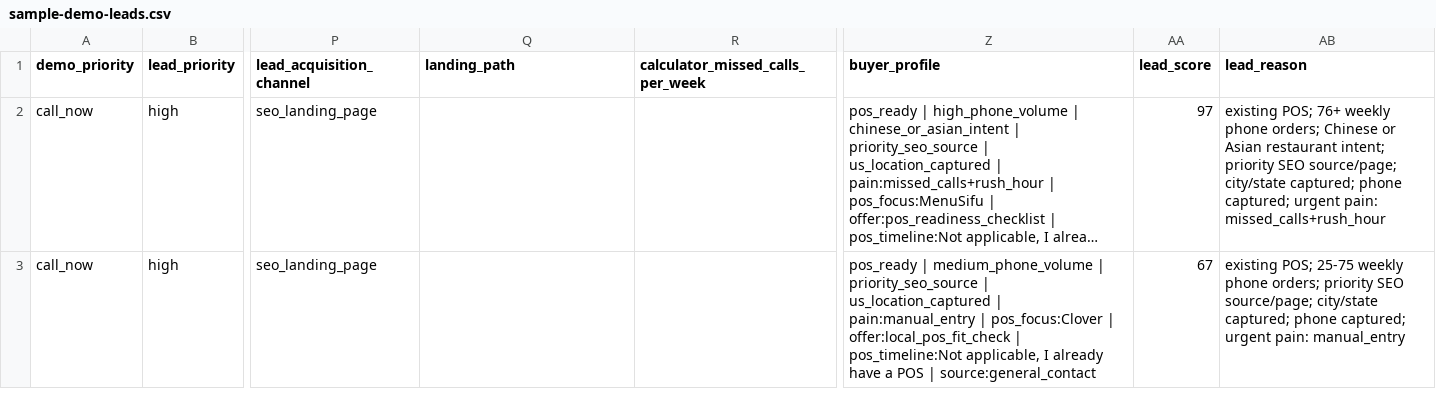
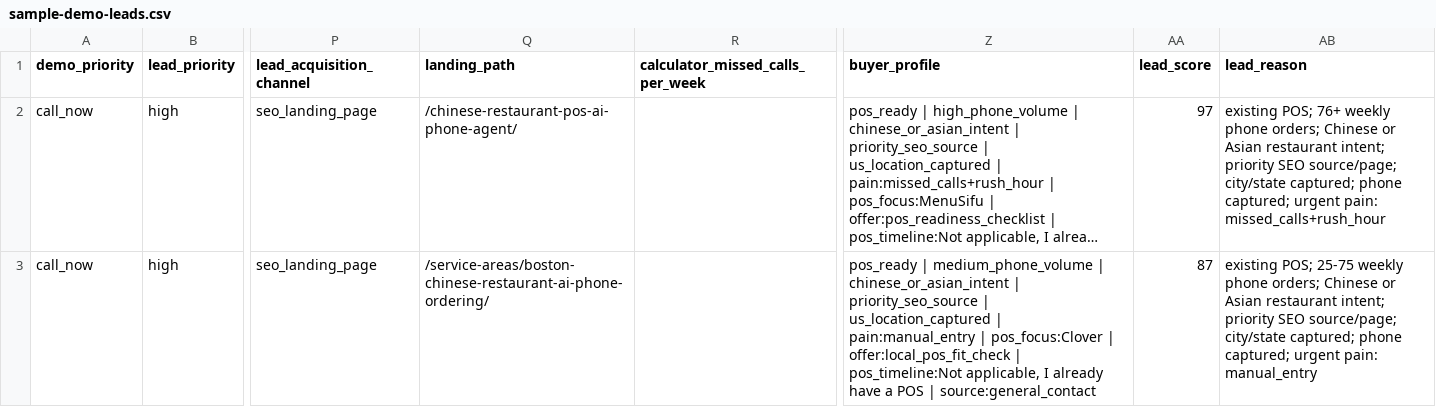
Before and after one commit to kevinliujunyang/serviio-website, a CSV file: docs/sample-demo-leads.csv, drawn as a sheet; only a part is shown, gaps mark what is left out; long unchanged cells end in …; the diff names each change by its address in the sheet, - before the commit and + after, or states it on an @@ line.

```diff
--- a/docs/sample-demo-leads.csv
+++ b/docs/sample-demo-leads.csv
-Q2 (landing_path): (empty)
+Q2 (landing_path): /chinese-restaurant-pos-ai-phone-agent/
-Q3 (landing_path): (empty)
+Q3 (landing_path): /service-areas/boston-chinese-restaurant-ai-phone-ordering/
-Z3 (buyer_profile): …medium_phone_volume | priority_seo_source |…
+Z3 (buyer_profile): …medium_phone_volume | chinese_or_asian_intent | priority_seo_source |…
-AA3 (lead_score): 67
+AA3 (lead_score): 87
-AB3 (lead_reason): …phone orders; priority SEO…
+AB3 (lead_reason): …phone orders; Chinese or Asian restaurant intent; priority SEO…
```
Also changed, not shown: docs/sample-customer-proof-followups.csv, docs/sample-formspree-leads.csv, 4 other files.
